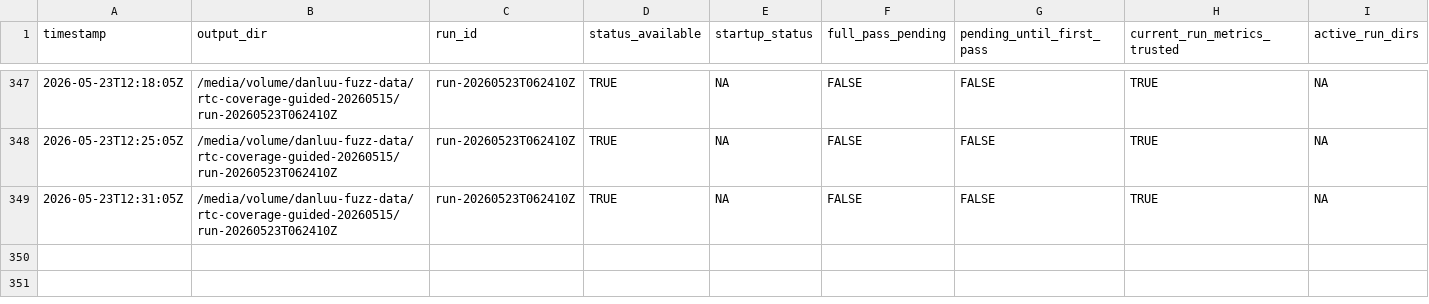
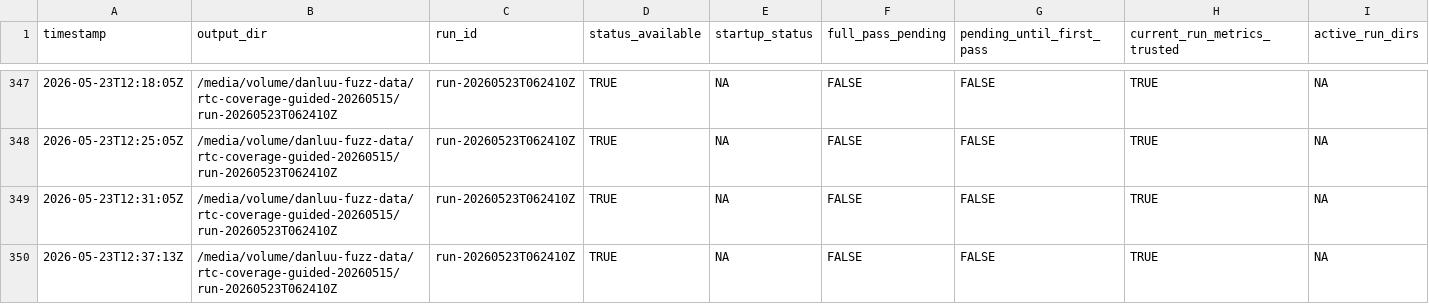
Before and after one commit to danluu/gutenberg, a CSV file: docs/explanations/architecture/rtc-jetstream2-fuzz-trends-20260515/data/current_run_accounting.csv, drawn as a sheet; only a part is shown, gaps mark what is left out; rows hold the shown columns only; the diff names each change by its address in the sheet, - before the commit and + after, or states it on an @@ line.

```diff
--- a/docs/explanations/architecture/rtc-jetstream2-fuzz-trends-20260515/data/current_run_accounting.csv
+++ b/docs/explanations/architecture/rtc-jetstream2-fuzz-trends-20260515/data/current_run_accounting.csv
+row 350: 2026-05-23T12:37:13Z | /media/volume/danluu-fuzz-data/rtc-coverage-guided-20260515/run-20260523T062410Z | run-20260523T062410Z | TRUE | NA | FALSE | FALSE | TRUE | NA
```
Also changed, not shown: docs/explanations/architecture/rtc-jetstream2-fuzz-trends-20260515/data/feature_counts.csv, docs/explanations/architecture/rtc-jetstream2-fuzz-trends-20260515/data/fuzz_level_executions.csv, 55 other files.
